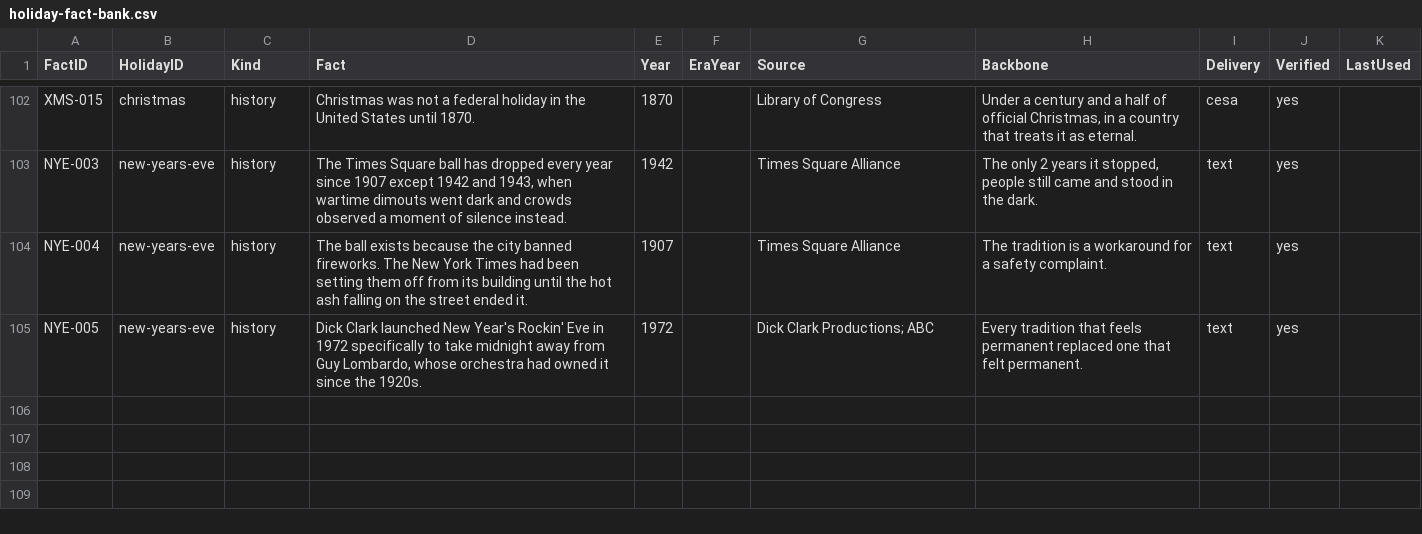
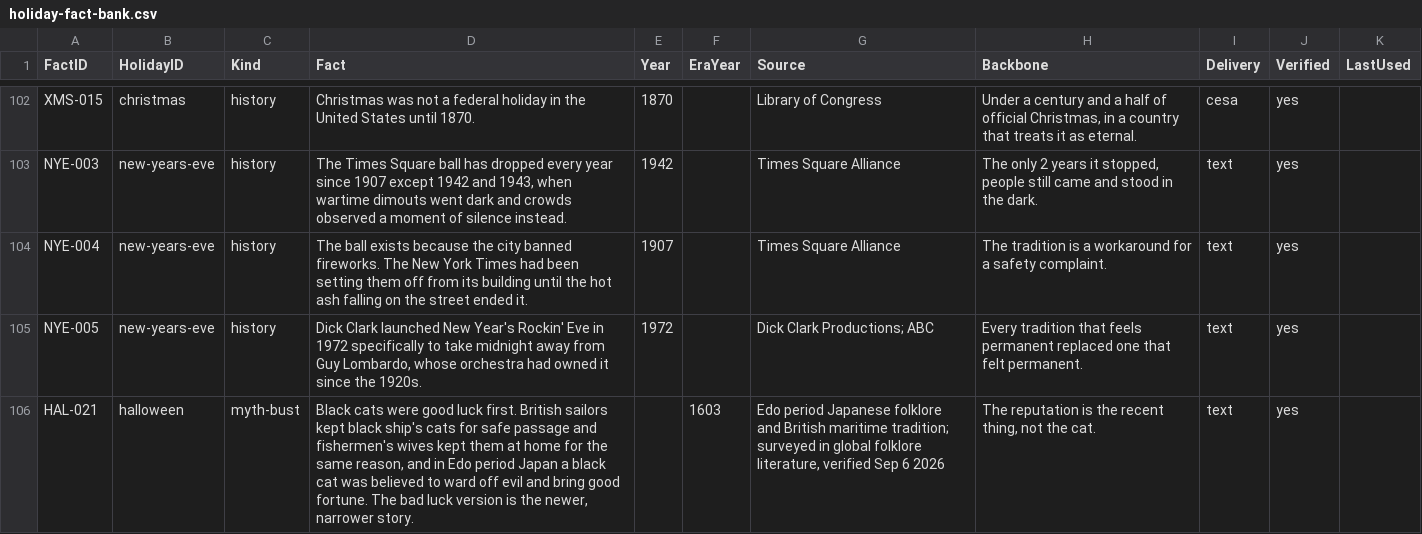
Before and after one commit to amandakersh85-sketch/GentleMuse, a CSV file: filing-system/data/holiday-fact-bank.csv, drawn as a sheet; only a part is shown, gaps mark what is left out.

```diff
--- a/filing-system/data/holiday-fact-bank.csv
+++ b/filing-system/data/holiday-fact-bank.csv
@@ -105 +105,2 @@ NYE-004,new-years-eve,history,The ball exists because the city banned fireworks.
 NYE-005,new-years-eve,history,"Dick Clark launched New Year's Rockin' Eve in 1972 specifically to take midnight away from Guy Lombardo, whose orchestra had owned it since the 1920s.",1972,,Dick Clark Productions; ABC,Every tradition that feels permanent replaced one that felt permanent.,text,yes,
+HAL-021,halloween,myth-bust,"Black cats were good luck first. British sailors kept black ship's cats for safe passage and fishermen's wives kept them at home for the same reason, and in Edo period Japan a black cat was believed to ward off evil and bring good fortune. The bad luck version is the newer, narrower story.",,1603,"Edo period Japanese folklore and British maritime tradition; surveyed in global folklore literature, verified Sep 6 2026","The reputation is the recent thing, not the cat.",text,yes,
```
Also changed, not shown: 1 other file.
